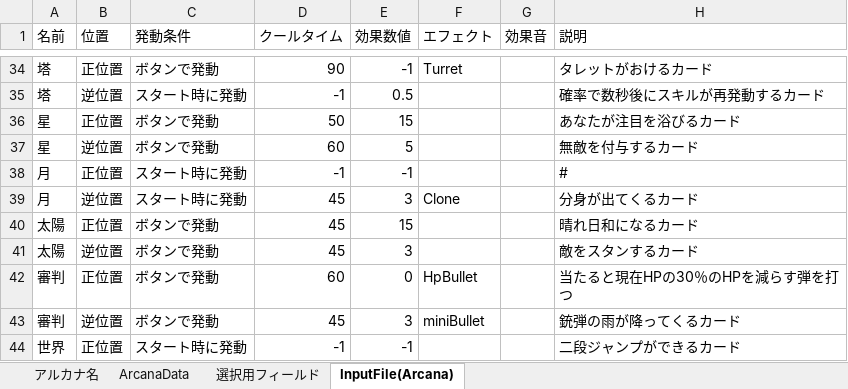
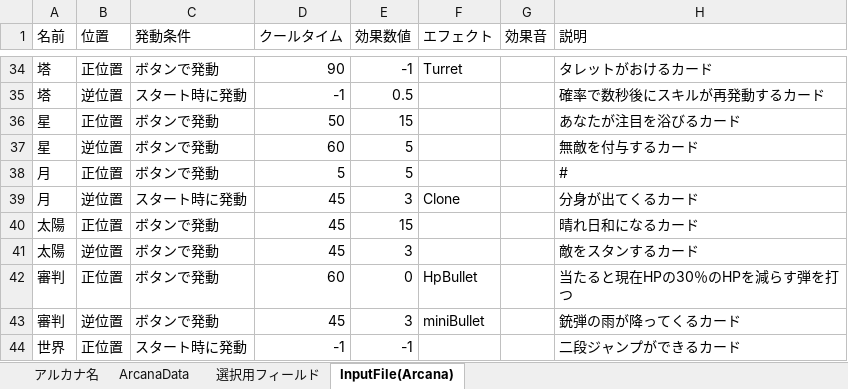
Before and after one commit to nira952/Arcanumber, an Excel workbook: Assets/StreamingAssets/Excel/ArcanaData.xlsx, sheet InputFile(Arcana), drawn as a sheet; only a part is shown, gaps mark what is left out; values as stored, in another font and other column widths than the file's, no borders; table styles not drawn; the diff names each change by its address in the sheet, - before the commit and + after, or states it on an @@ line.

```diff
--- a/Assets/StreamingAssets/Excel/ArcanaData.xlsx (sheet InputFile(Arcana))
+++ b/Assets/StreamingAssets/Excel/ArcanaData.xlsx (sheet InputFile(Arcana))
-C38 (発動条件): スタート時に発動
+C38 (発動条件): ボタンで発動
-D38 (クールタイム): -1
+D38 (クールタイム): 5
-E38 (効果数値): -1
+E38 (効果数値): 5
```
Also changed, not shown: sheet ArcanaData, 35 other files.
